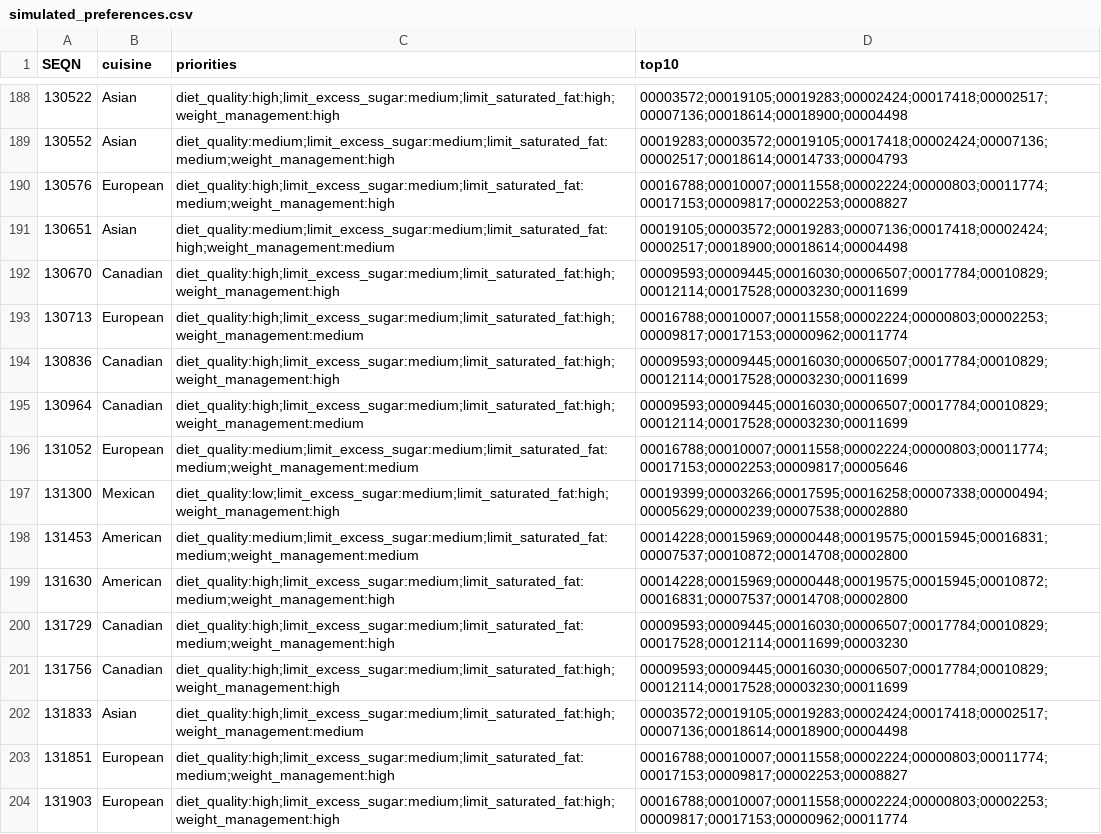
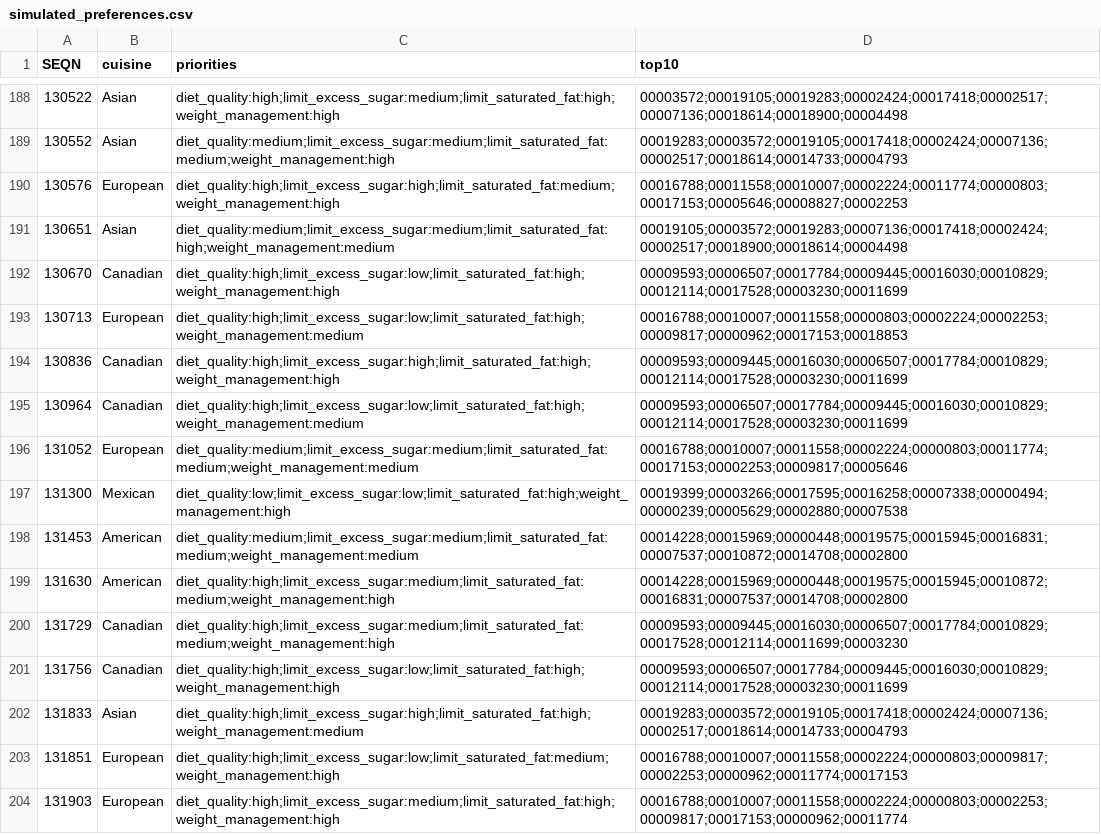
Before and after one commit to manojna0012/HepatoTwin, a CSV file: data/results/layer4/simulated_preferences.csv, drawn as a sheet; only a part is shown, gaps mark what is left out; the diff covers the shown part only.

```diff
--- a/data/results/layer4/simulated_preferences.csv
+++ b/data/results/layer4/simulated_preferences.csv
@@ -189,10 +189,10 @@ SEQN,cuisine,priorities,top10
 130552,Asian,diet_quality:medium;limit_excess_sugar:medium;limit_saturated_fat:medium;weight_management:high,00019283;00003572;00019105;00017418;00002424;00007136;00002517;00018614;00014733;00004793
-130576,European,diet_quality:high;limit_excess_sugar:medium;limit_saturated_fat:medium;weight_management:high,00016788;00010007;00011558;00002224;00000803;00011774;00017153;00009817;00002253;00008827
+130576,European,diet_quality:high;limit_excess_sugar:high;limit_saturated_fat:medium;weight_management:high,00016788;00011558;00010007;00002224;00011774;00000803;00017153;00005646;00008827;00002253
 130651,Asian,diet_quality:medium;limit_excess_sugar:medium;limit_saturated_fat:high;weight_management:medium,00019105;00003572;00019283;00007136;00017418;00002424;00002517;00018900;00018614;00004498
-130670,Canadian,diet_quality:high;limit_excess_sugar:medium;limit_saturated_fat:high;weight_management:high,00009593;00009445;00016030;00006507;00017784;00010829;00012114;00017528;00003230;00011699
-130713,European,diet_quality:high;limit_excess_sugar:medium;limit_saturated_fat:high;weight_management:medium,00016788;00010007;00011558;00002224;00000803;00002253;00009817;00017153;00000962;00011774
-130836,Canadian,diet_quality:high;limit_excess_sugar:medium;limit_saturated_fat:high;weight_management:high,00009593;00009445;00016030;00006507;00017784;00010829;00012114;00017528;00003230;00011699
-130964,Canadian,diet_quality:high;limit_excess_sugar:medium;limit_saturated_fat:high;weight_management:medium,00009593;00009445;00016030;00006507;00017784;00010829;00012114;00017528;00003230;00011699
+130670,Canadian,diet_quality:high;limit_excess_sugar:low;limit_saturated_fat:high;weight_management:high,00009593;00006507;00017784;00009445;00016030;00010829;00012114;00017528;00003230;00011699
+130713,European,diet_quality:high;limit_excess_sugar:low;limit_saturated_fat:high;weight_management:medium,00016788;00010007;00011558;00000803;00002224;00002253;00009817;00000962;00017153;00018853
+130836,Canadian,diet_quality:high;limit_excess_sugar:high;limit_saturated_fat:high;weight_management:high,00009593;00009445;00016030;00006507;00017784;00010829;00012114;00017528;00003230;00011699
+130964,Canadian,diet_quality:high;limit_excess_sugar:low;limit_saturated_fat:high;weight_management:medium,00009593;00006507;00017784;00009445;00016030;00010829;00012114;00017528;00003230;00011699
 131052,European,diet_quality:medium;limit_excess_sugar:medium;limit_saturated_fat:medium;weight_management:medium,00016788;00010007;00011558;00002224;00000803;00011774;00017153;00002253;00009817;00005646
-131300,Mexican,diet_quality:low;limit_excess_sugar:medium;limit_saturated_fat:high;weight_management:high,00019399;00003266;00017595;00016258;00007338;00000494;00005629;00000239;00007538;00002880
+131300,Mexican,diet_quality:low;limit_excess_sugar:low;limit_saturated_fat:high;weight_management:high,00019399;00003266;00017595;00016258;00007338;00000494;00000239;00005629;00002880;00007538
 131453,American,diet_quality:medium;limit_excess_sugar:medium;limit_saturated_fat:medium;weight_management:medium,00014228;00015969;00000448;00019575;00015945;00016831;00007537;00010872;00014708;00002800
@@ -200,5 +200,5 @@ SEQN,cuisine,priorities,top10
 131729,Canadian,diet_quality:high;limit_excess_sugar:medium;limit_saturated_fat:medium;weight_management:high,00009593;00009445;00016030;00006507;00017784;00010829;00017528;00012114;00011699;00003230
-131756,Canadian,diet_quality:high;limit_excess_sugar:medium;limit_saturated_fat:high;weight_management:high,00009593;00009445;00016030;00006507;00017784;00010829;00012114;00017528;00003230;00011699
-131833,Asian,diet_quality:high;limit_excess_sugar:medium;limit_saturated_fat:high;weight_management:medium,00003572;00019105;00019283;00002424;00017418;00002517;00007136;00018614;00018900;00004498
-131851,European,diet_quality:high;limit_excess_sugar:medium;limit_saturated_fat:medium;weight_management:high,00016788;00010007;00011558;00002224;00000803;00011774;00017153;00009817;00002253;00008827
+131756,Canadian,diet_quality:high;limit_excess_sugar:low;limit_saturated_fat:high;weight_management:high,00009593;00006507;00017784;00009445;00016030;00010829;00012114;00017528;00003230;00011699
+131833,Asian,diet_quality:high;limit_excess_sugar:high;limit_saturated_fat:high;weight_management:medium,00019283;00003572;00019105;00017418;00002424;00007136;00002517;00018614;00014733;00004793
+131851,European,diet_quality:high;limit_excess_sugar:low;limit_saturated_fat:medium;weight_management:high,00016788;00010007;00011558;00002224;00000803;00009817;00002253;00000962;00011774;00017153
 131903,European,diet_quality:high;limit_excess_sugar:medium;limit_saturated_fat:high;weight_management:high,00016788;00010007;00011558;00002224;00000803;00002253;00009817;00017153;00000962;00011774
```
Also changed, not shown: 118 edited cells elsewhere in this file, data/results/layer4/method_comparison.csv, data/results/layer4/method_comparison_by_patient.csv, 17 other files.
